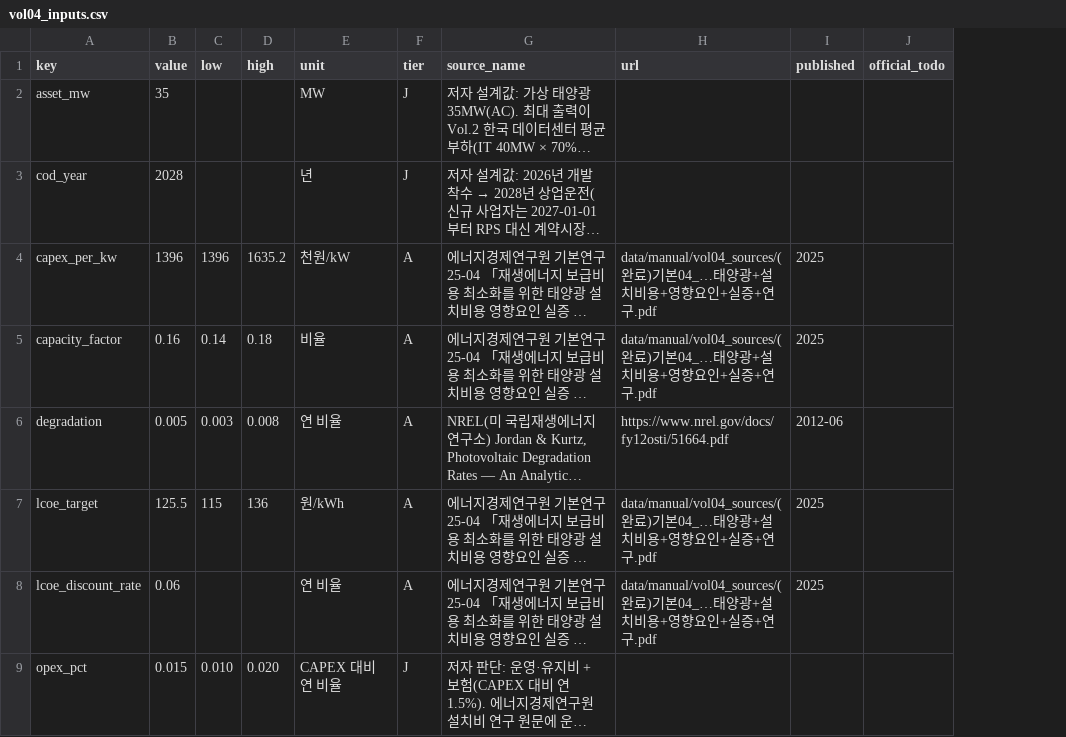
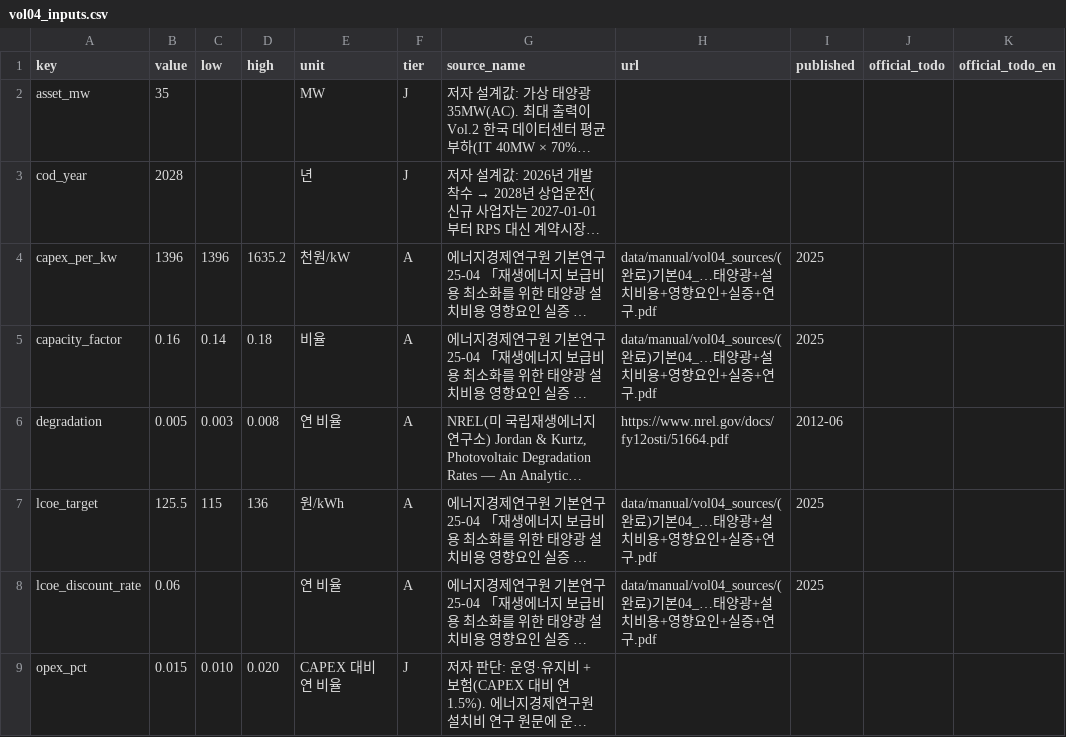
Before and after one commit to Cojae-Kang/ksj-ai-energy-asset-portfolio, a CSV file: data/manual/vol04_inputs.csv, drawn as a sheet; only a part is shown; long unchanged cells end in …; the diff covers the shown part only; the diff names each change by its address in the sheet, - before the commit and + after, or states it on an @@ line.

```diff
--- a/data/manual/vol04_inputs.csv
+++ b/data/manual/vol04_inputs.csv
+column K (official_todo_en), empty
```
Also changed, not shown: 10 edited cells elsewhere in this file, 6 other files.
